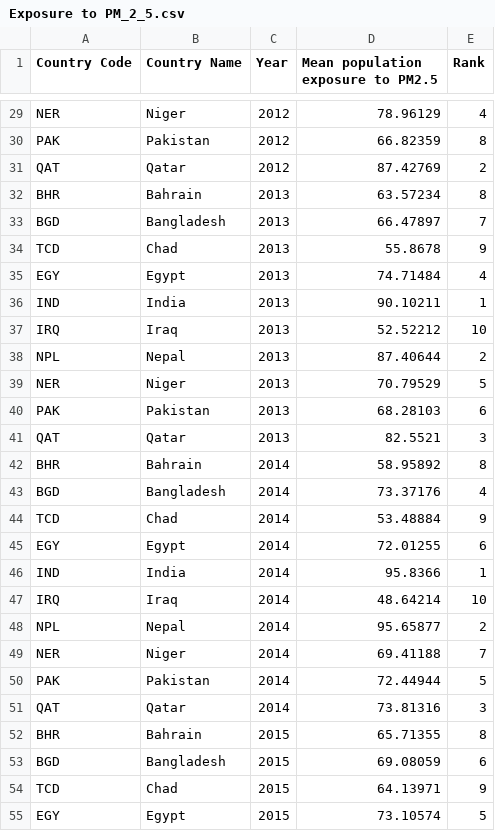
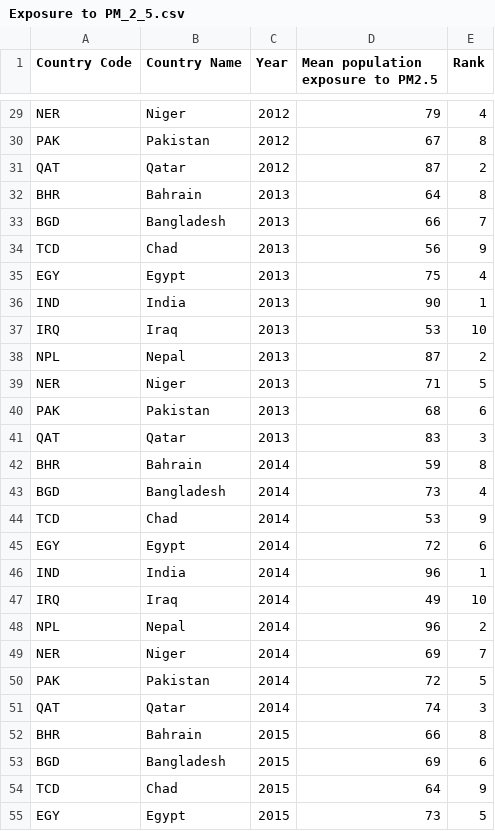
Before and after one commit to jkoh9922/FIT3179, a CSV file: Assignment 2/Data/Exposure to PM_2_5.csv, drawn as a sheet; only a part is shown, gaps mark what is left out; the diff covers the shown part only; the diff names each change by its address in the sheet, - before the commit and + after, or states it on an @@ line.

```diff
--- a/Assignment 2/Data/Exposure to PM_2_5.csv
+++ b/Assignment 2/Data/Exposure to PM_2_5.csv
-D29: 78.96129
+D29: 79
-D30: 66.82359
+D30: 67
-D31: 87.42769
+D31: 87
-D32: 63.57234
+D32: 64
-D33: 66.47897
+D33: 66
-D34: 55.8678
+D34: 56
-D35: 74.71484
+D35: 75
-D36: 90.10211
+D36: 90
-D37: 52.52212
+D37: 53
-D38: 87.40644
+D38: 87
-D39: 70.79529
+D39: 71
-D40: 68.28103
+D40: 68
-D41: 82.5521
+D41: 83
-D42: 58.95892
+D42: 59
-D43: 73.37176
+D43: 73
-D44: 53.48884
+D44: 53
-D45: 72.01255
+D45: 72
-D46: 95.8366
+D46: 96
-D47: 48.64214
+D47: 49
-D48: 95.65877
+D48: 96
-D49: 69.41188
+D49: 69
-D50: 72.44944
+D50: 72
-D51: 73.81316
+D51: 74
-D52: 65.71355
+D52: 66
-D53: 69.08059
+D53: 69
-D54: 64.13971
+D54: 64
-D55: 73.10574
+D55: 73
```
Also changed, not shown: 73 edited cells elsewhere in this file.
